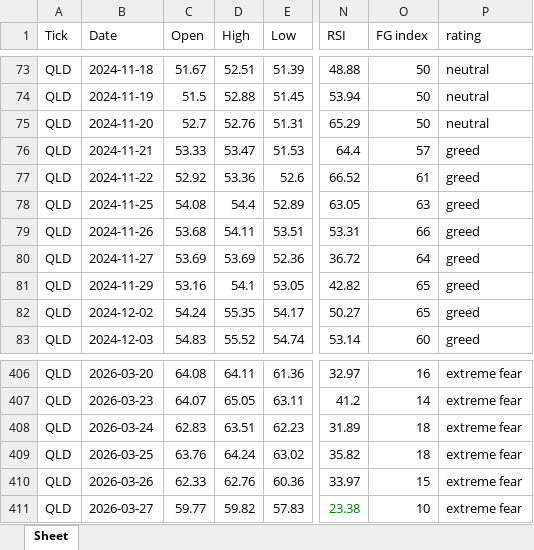
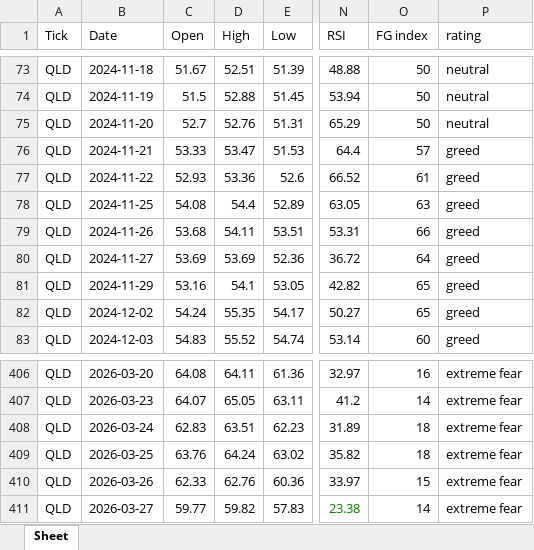
Before and after one commit to jangjb1204-sys/my-python-bot, an Excel workbook: US_stock/QLD_table.xlsx, sheet Sheet, drawn as a sheet; only a part is shown, gaps mark what is left out; values as stored, in another font and other column widths than the file's, no borders; the diff names each change by its address in the sheet, - before the commit and + after, or states it on an @@ line.

```diff
--- a/US_stock/QLD_table.xlsx (sheet Sheet)
+++ b/US_stock/QLD_table.xlsx (sheet Sheet)
-C77 (Open): 52.92
+C77 (Open): 52.93
-O411 (FG index): 10
+O411 (FG index): 14
```
Also changed, not shown: US_stock/GOLD_table.xlsx, US_stock/NASDAQ_table.xlsx, 16 other files.
